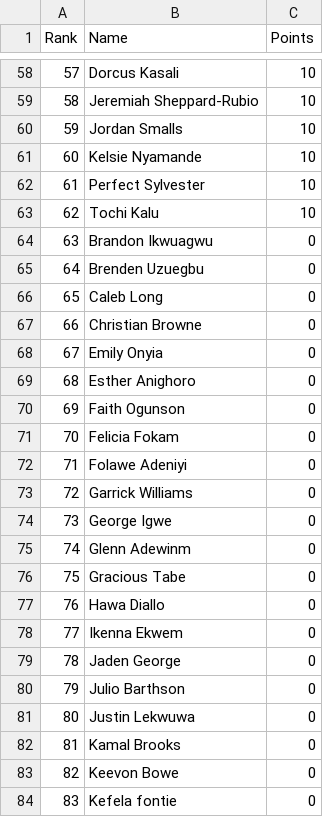
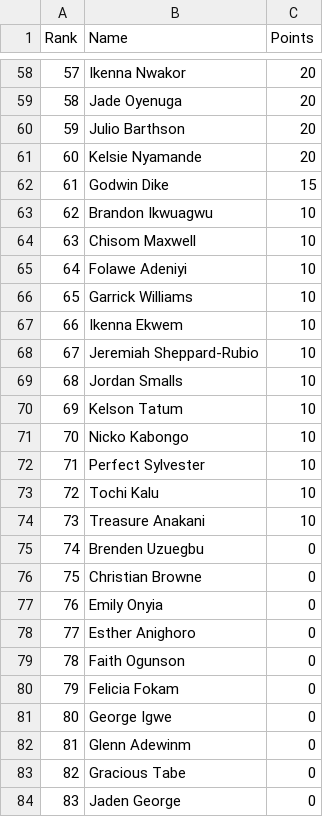
Before and after one commit to utsahistorian/utsansbewebsite, a CSV file: prev_leaderboard.csv, drawn as a sheet; only a part is shown, gaps mark what is left out; the diff covers the shown part only.

Commit message:
Update points in prev_leaderboard.csv
Updated leaderboard points for players based on recent performance.

```diff
--- a/prev_leaderboard.csv
+++ b/prev_leaderboard.csv
@@ -58,27 +58,27 @@ Rank,Name,Points
-57,Dorcus Kasali,10
-58,Jeremiah Sheppard-Rubio,10
-59,Jordan Smalls,10
-60,Kelsie Nyamande,10
-61,Perfect Sylvester,10
-62,Tochi Kalu,10
-63,Brandon Ikwuagwu,0
-64,Brenden Uzuegbu,0
-65,Caleb Long,0
-66,Christian Browne,0
-67,Emily Onyia,0
-68,Esther Anighoro,0
-69,Faith Ogunson,0
-70,Felicia Fokam,0
-71,Folawe Adeniyi,0
-72,Garrick Williams,0
-73,George Igwe,0
-74,Glenn Adewinm,0
-75,Gracious Tabe,0
-76,Hawa Diallo,0
-77,Ikenna Ekwem,0
-78,Jaden George,0
-79,Julio Barthson,0
-80,Justin Lekwuwa,0
-81,Kamal Brooks,0
-82,Keevon Bowe,0
-83,Kefela fontie,0
+57,Ikenna Nwakor,20
+58,Jade Oyenuga,20
+59,Julio Barthson,20
+60,Kelsie Nyamande,20
+61,Godwin Dike,15
+62,Brandon Ikwuagwu,10
+63,Chisom Maxwell,10
+64,Folawe Adeniyi,10
+65,Garrick Williams,10
+66,Ikenna Ekwem,10
+67,Jeremiah Sheppard-Rubio,10
+68,Jordan Smalls,10
+69,Kelson Tatum,10
+70,Nicko Kabongo,10
+71,Perfect Sylvester,10
+72,Tochi Kalu,10
+73,Treasure Anakani,10
+74,Brenden Uzuegbu,0
+75,Christian Browne,0
+76,Emily Onyia,0
+77,Esther Anighoro,0
+78,Faith Ogunson,0
+79,Felicia Fokam,0
+80,George Igwe,0
+81,Glenn Adewinm,0
+82,Gracious Tabe,0
+83,Jaden George,0
```
Also changed, not shown: 118 edited cells elsewhere in this file.
